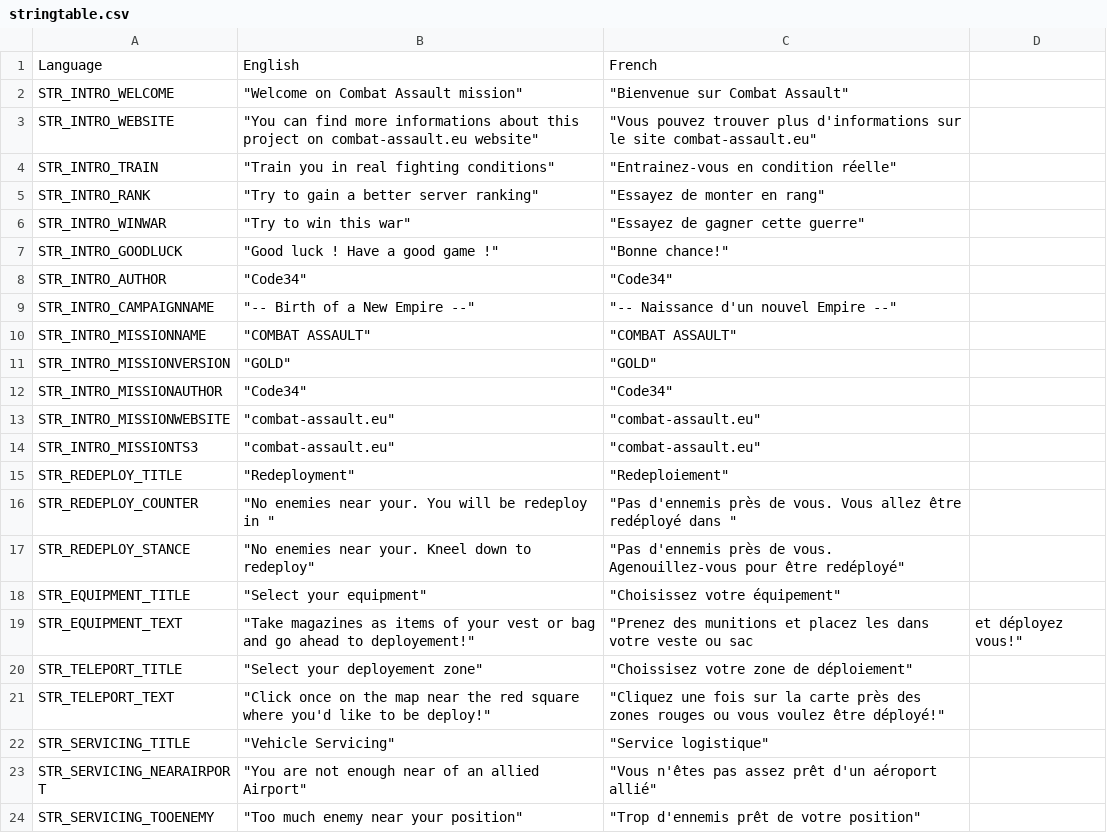
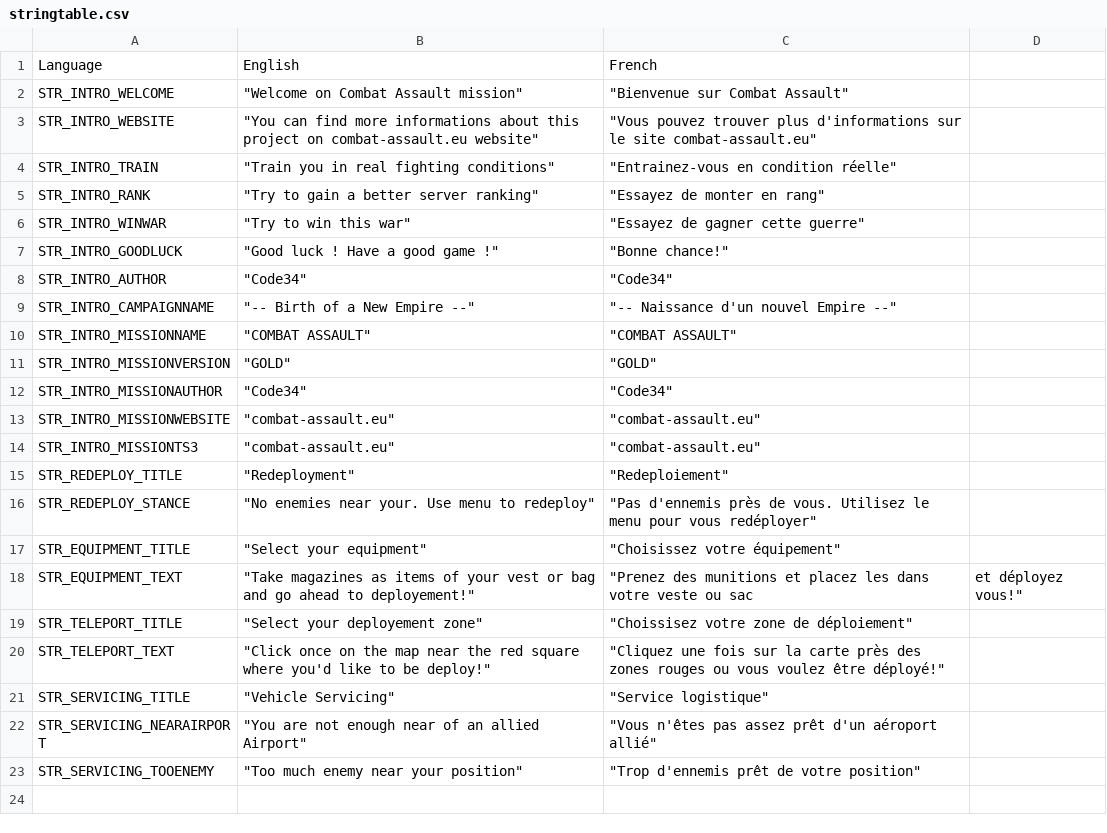
Before and after one commit to code34/combat_assault.altis, a CSV file: stringtable.csv, drawn as a sheet.

Commit message:
del useless strings

```diff
--- a/stringtable.csv
+++ b/stringtable.csv
@@ -15,4 +15,3 @@ STR_INTRO_MISSIONTS3,	"combat-assault.eu",	"combat-assault.eu"
 STR_REDEPLOY_TITLE,	"Redeployment",	"Redeploiement"
-STR_REDEPLOY_COUNTER,	"No enemies near your. You will be redeploy in ",	"Pas d'ennemis près de vous. Vous allez être redéployé dans "
-STR_REDEPLOY_STANCE,	"No enemies near your. Kneel down to redeploy",	"Pas d'ennemis près de vous. Agenouillez-vous pour être redéployé"
+STR_REDEPLOY_STANCE,	"No enemies near your. Use menu to redeploy",	"Pas d'ennemis près de vous. Utilisez le menu pour vous redéployer"
 STR_EQUIPMENT_TITLE,	"Select your equipment",	"Choisissez votre équipement"
```
